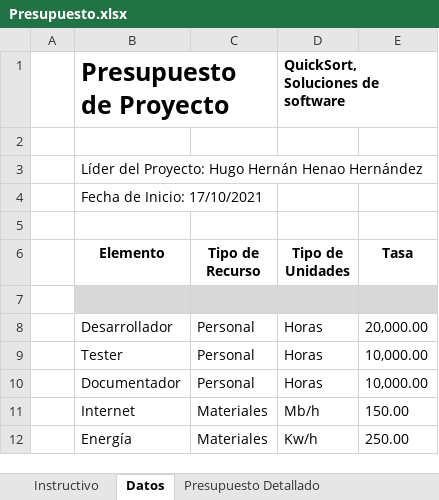
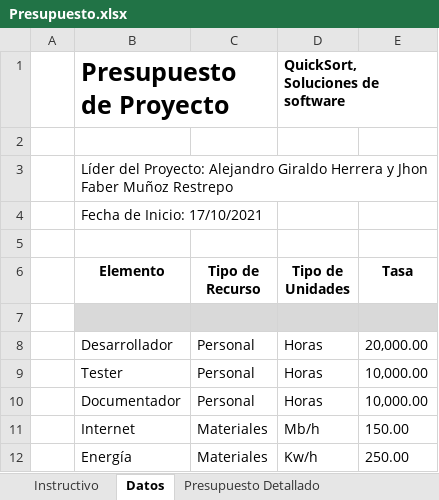
Before and after one commit to xAGH/Personales, an Excel workbook: Hugo Hernan Henao/Trimestre IV/Evidencias/QuickSort/Documentos/Presupuesto.xlsx, sheet Datos, drawn as a sheet; values as stored, in another font and other column widths than the file's, no borders; charts and pictures not drawn; the diff names each change by its address in the sheet, - before the commit and + after, or states it on an @@ line.

```diff
--- a/Hugo Hernan Henao/Trimestre IV/Evidencias/QuickSort/Documentos/Presupuesto.xlsx (sheet Datos)
+++ b/Hugo Hernan Henao/Trimestre IV/Evidencias/QuickSort/Documentos/Presupuesto.xlsx (sheet Datos)
-B3 (Elemento): …del Proyecto: Hugo Hernán Henao Hernández
+B3 (Elemento): …del Proyecto: Alejandro Giraldo Herrera y Jhon Faber Muñoz Restrepo
```
Also changed, not shown: sheet Por Recursos, sheet Presupuesto Detallado, formulas that keep their value, charts or pictures, Hugo Hernan Henao/Trimestre IV/Evidencias/QuickSort/Documentos/Diagrama de Gantt.xlsx, 1 other file.
